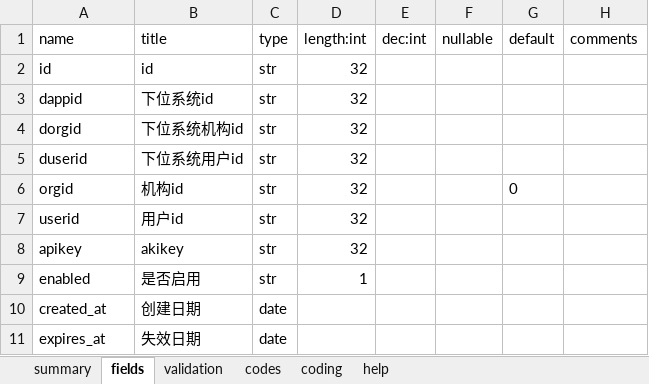
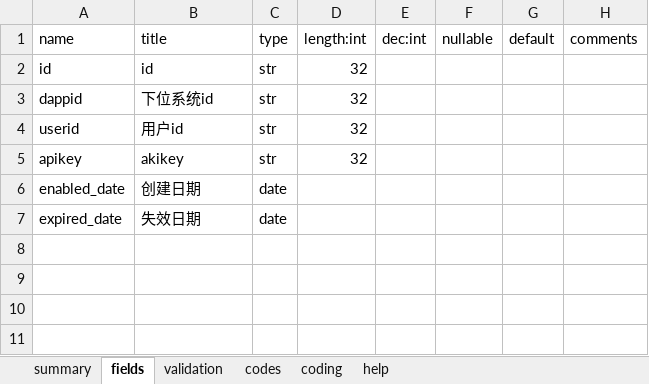
Before and after one commit to yumoqing/dapi, an Excel workbook: models/downapikey.xlsx, sheet fields, drawn as a sheet; values as stored, in another font and other column widths than the file's, no borders; removed rows and columns are numbered as before the commit, all else as after; the diff names each change by its address in the sheet, - before the commit and + after, or states it on an @@ line.

```diff
--- a/models/downapikey.xlsx (sheet fields)
+++ b/models/downapikey.xlsx (sheet fields)
-row 4: dorgid | 下位系统机构id | str | 32
-row 5: duserid | 下位系统用户id | str | 32
-row 6: orgid | 机构id | str | 32 |  |  | 0
-row 9: enabled | 是否启用 | str | 1
-A6 (name): created_at
+A6 (name): enabled_date
-A7 (name): expires_at
+A7 (name): expired_date
```
Also changed, not shown: models/downapp.xlsx, 1 other file.
